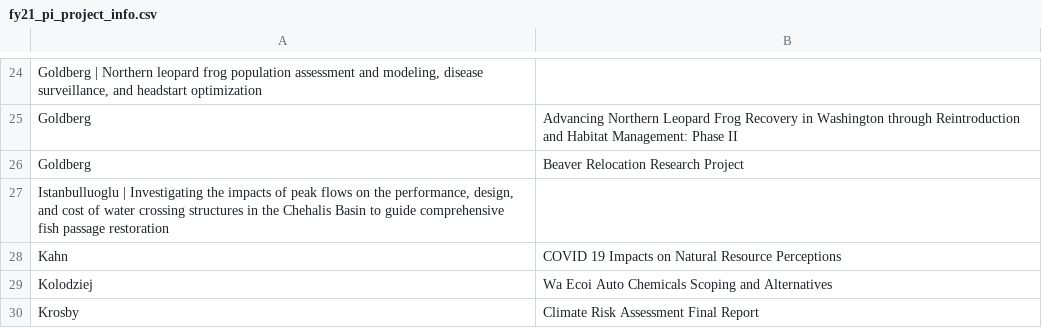
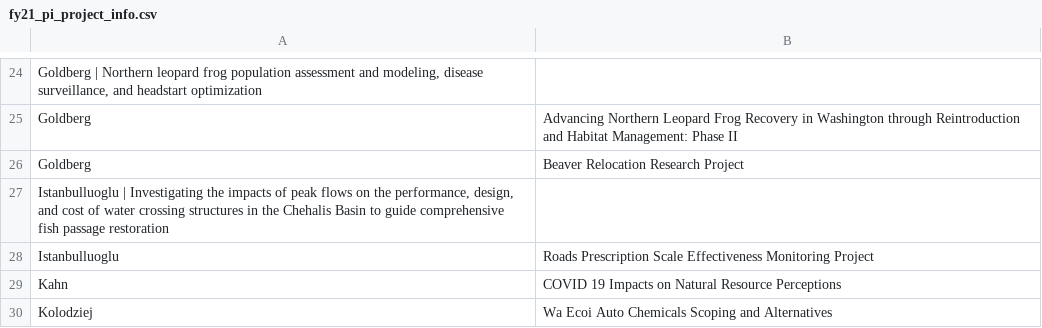
Before and after one commit to wacfwru/trainee_support, a CSV file: fy21_pi_project_info.csv, drawn as a sheet; only a part is shown, gaps mark what is left out; the shorter side is filled out with more unchanged rows.

```diff
--- a/fy21_pi_project_info.csv
+++ b/fy21_pi_project_info.csv
@@ -27,2 +27,3 @@ Goldberg  |  Beaver Relocation Research Project
 "Istanbulluoglu  |  Investigating the impacts of peak flows on the performance, design, and cost of water crossing structures in the Chehalis Basin to guide comprehensive fish passage restoration"
+Istanbulluoglu  |  Roads Prescription Scale Effectiveness Monitoring Project
 Kahn  |  COVID 19 Impacts on Natural Resource Perceptions
```
Also changed, not shown: pi_project.csv.
